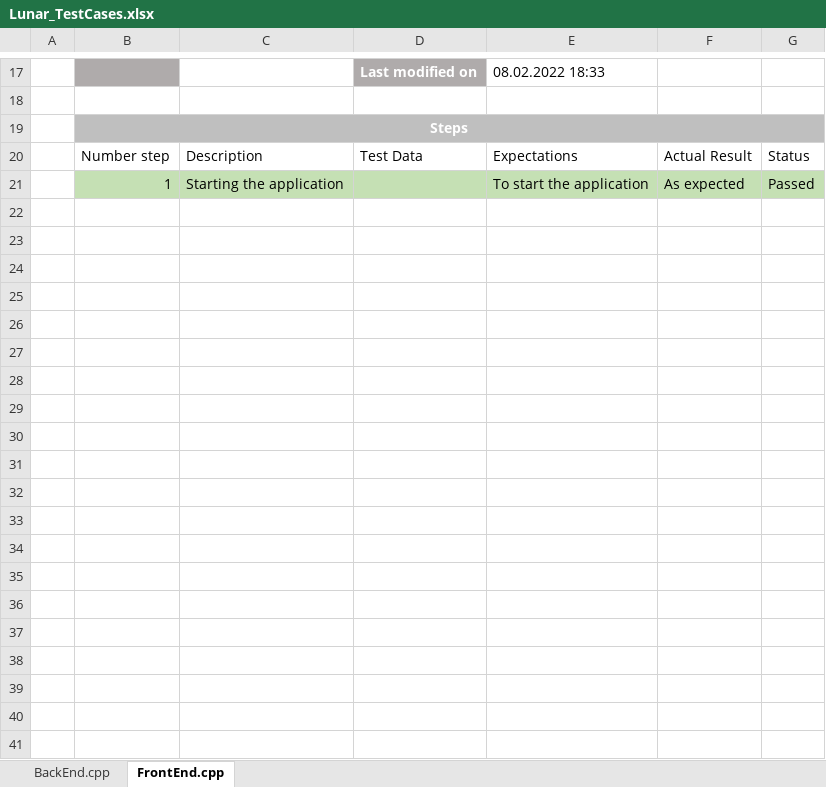
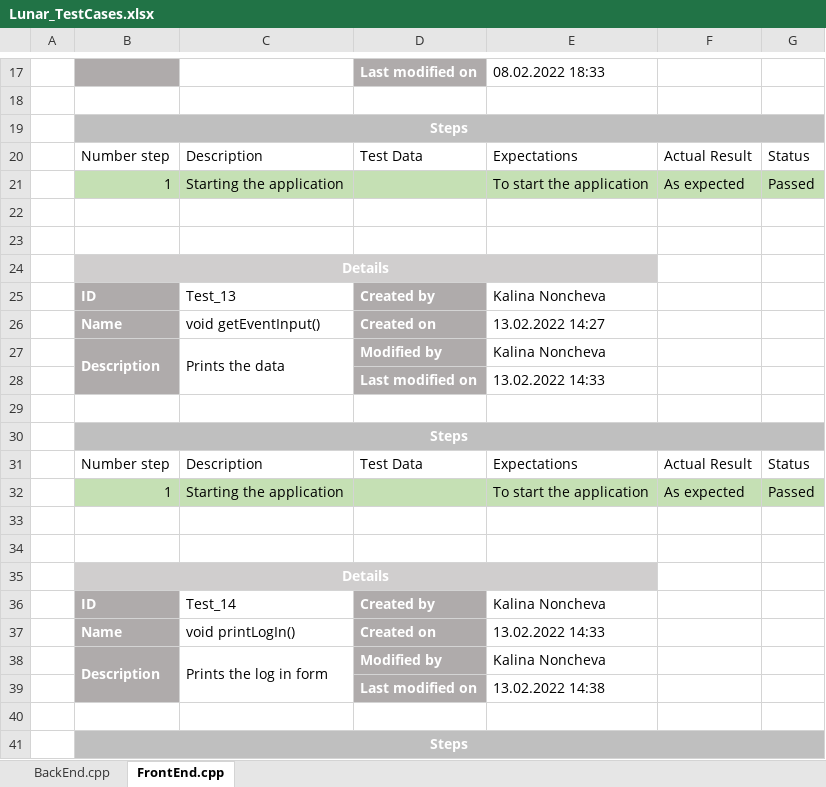
Before and after one commit to BNSavov19/list-of-time-project, an Excel workbook: docs/Lunar_TestCases.xlsx, sheet FrontEnd.cpp, drawn as a sheet; only a part is shown, gaps mark what is left out; values as stored, in another font and other column widths than the file's, no borders; table styles not drawn; the diff covers the shown part only; the diff names each change by its address in the sheet, - before the commit and + after, or states it on an @@ line.

Commit message:
Adds all test cases

```diff
--- a/docs/Lunar_TestCases.xlsx (sheet FrontEnd.cpp)
+++ b/docs/Lunar_TestCases.xlsx (sheet FrontEnd.cpp)
+row 22: (empty)
+row 23: (empty)
+row 24:  | Details
+row 25:  | ID | Test_13 | Created by | Kalina Noncheva
+row 26:  | Name | void getEventInput() | Created on | 13.02.2022 14:27
+row 27:  | Description | Prints the data | Modified by | Kalina Noncheva
+row 28:  |  |  | Last modified on | 13.02.2022 14:33
+row 29: (empty)
+row 30:  | Steps
+row 31:  | Number step | Description | Test Data | Expectations | Actual Result | Status
+row 32:  | 1 | Starting the application |  | To start the application | As expected | Passed
+row 33: (empty)
+row 34: (empty)
+row 35:  | Details
+row 36:  | ID | Test_14 | Created by | Kalina Noncheva
+row 37:  | Name | void printLogIn() | Created on | 13.02.2022 14:33
+row 38:  | Description | Prints the log in form | Modified by | Kalina Noncheva
+row 39:  |  |  | Last modified on | 13.02.2022 14:38
+row 40: (empty)
+row 41:  | Steps
```
Also changed, not shown: 26 added rows and 3 edited cells elsewhere in this sheet, sheet BackEnd.cpp.
